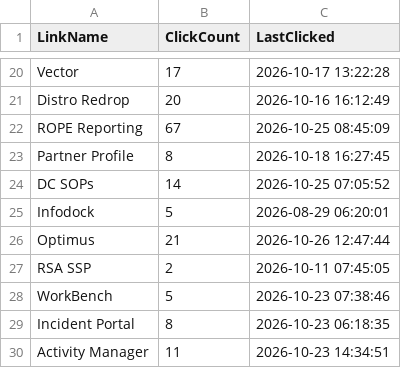
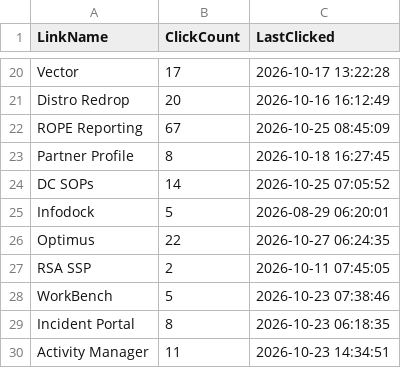
Before and after one commit to ixservices-bit/ixservices.github.io, a CSV file: data/QuickLinkUsage.csv, drawn as a sheet; only a part is shown, gaps mark what is left out.

```diff
--- a/data/QuickLinkUsage.csv
+++ b/data/QuickLinkUsage.csv
@@ -25,3 +25,3 @@ DC SOPs,14,2026-10-25 07:05:52
 Infodock,5,2026-08-29 06:20:01
-Optimus,21,2026-10-26 12:47:44
+Optimus,22,2026-10-27 06:24:35
 RSA SSP,2,2026-10-11 07:45:05
```
Also changed, not shown: data/UserUsage.csv, 2 other files.
